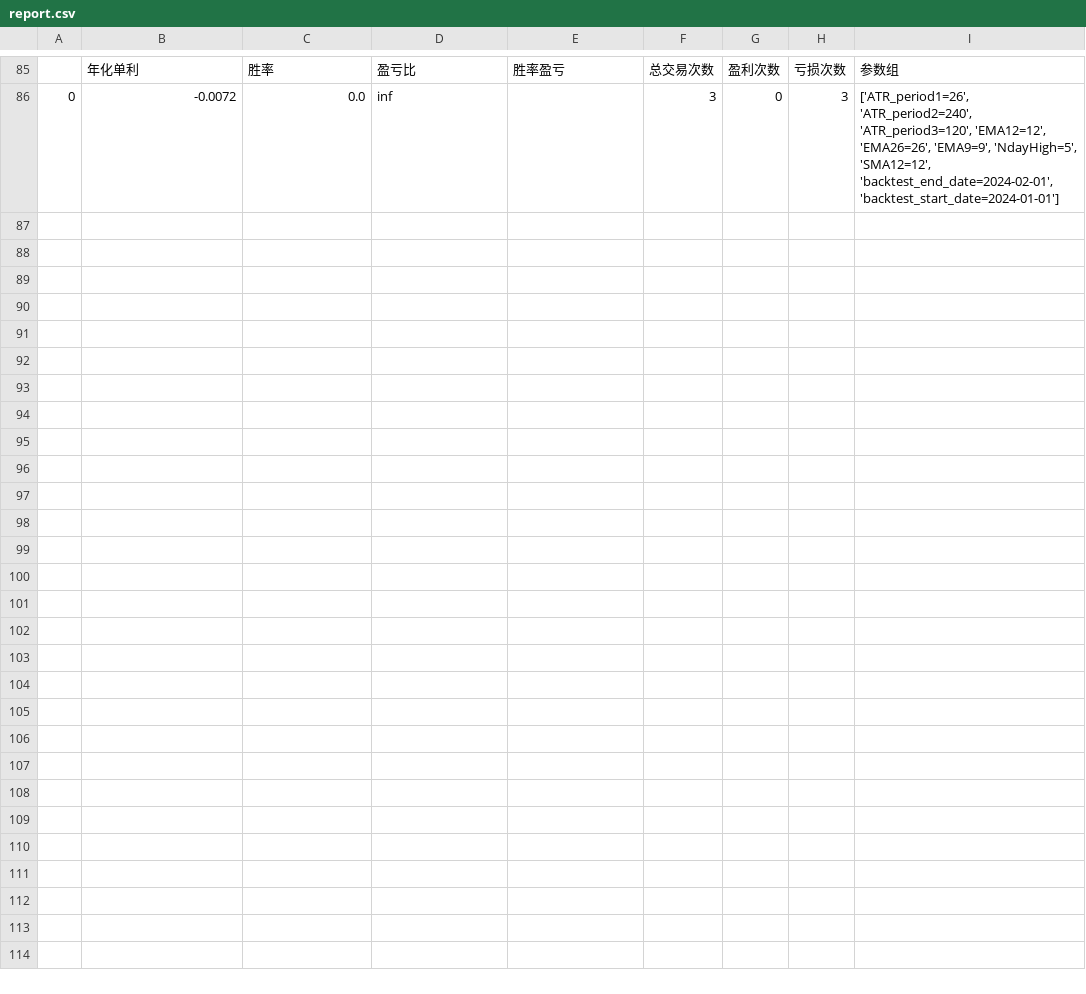
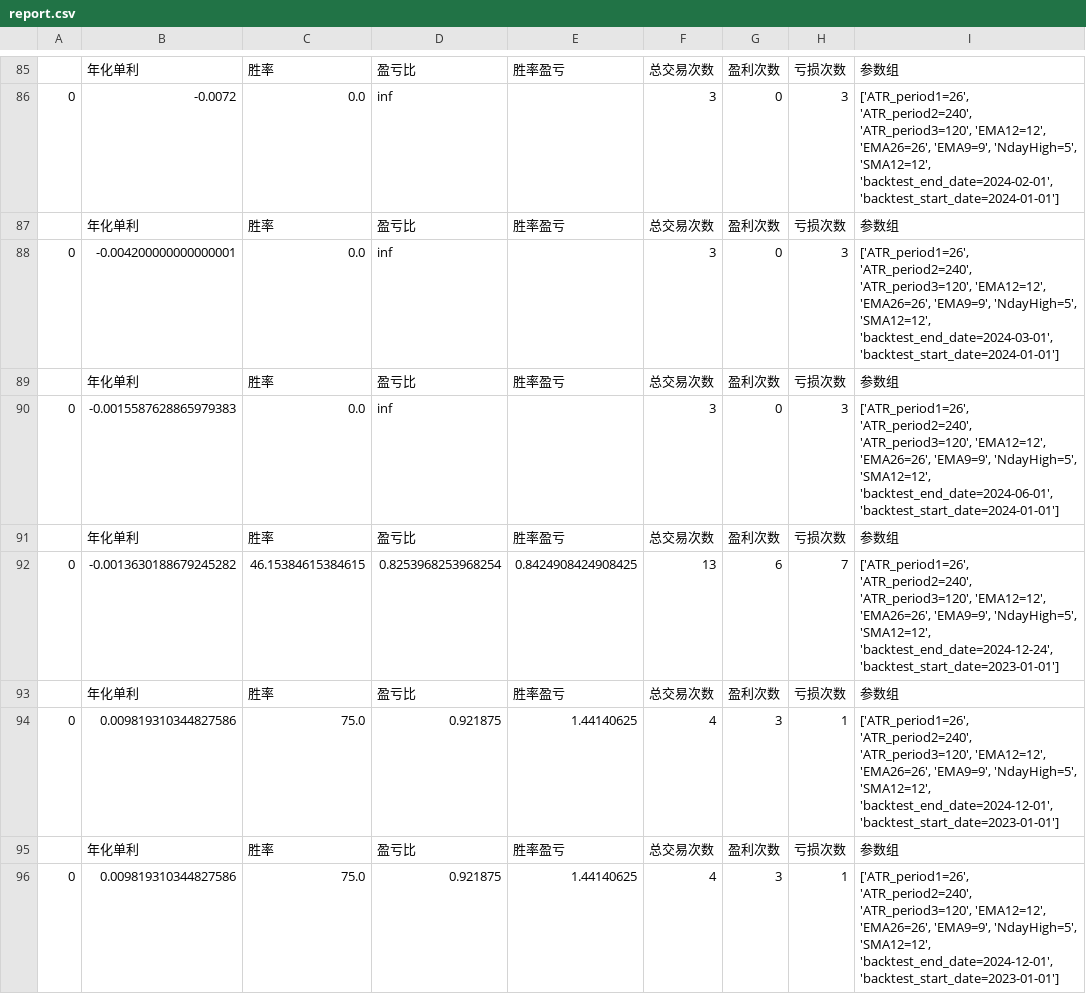
Before and after one commit to SEObacktest/btModel, a CSV file: btModel-dev/btModel1223/report.csv, drawn as a sheet; only a part is shown, gaps mark what is left out; the diff covers the shown part only.

```diff
--- a/btModel-dev/btModel1223/report.csv
+++ b/btModel-dev/btModel1223/report.csv
@@ -86 +86,11 @@
 0,-0.0072,0.0,inf,,3,0,3,"['ATR_period1=26', 'ATR_period2=240', 'ATR_period3=120', 'EMA12=12', 'EMA26=26', 'EMA9=9', 'NdayHigh=5', 'SMA12=12', 'backtest_end_date=2024-02-01', 'backtest_start_date=2024-01-01']"
+,年化单利,胜率,盈亏比,胜率盈亏,总交易次数,盈利次数,亏损次数,参数组
+0,-0.004200000000000001,0.0,inf,,3,0,3,"['ATR_period1=26', 'ATR_period2=240', 'ATR_period3=120', 'EMA12=12', 'EMA26=26', 'EMA9=9', 'NdayHigh=5', 'SMA12=12', 'backtest_end_date=2024-03-01', 'backtest_start_date=2024-01-01']"
+,年化单利,胜率,盈亏比,胜率盈亏,总交易次数,盈利次数,亏损次数,参数组
+0,-0.0015587628865979383,0.0,inf,,3,0,3,"['ATR_period1=26', 'ATR_period2=240', 'ATR_period3=120', 'EMA12=12', 'EMA26=26', 'EMA9=9', 'NdayHigh=5', 'SMA12=12', 'backtest_end_date=2024-06-01', 'backtest_start_date=2024-01-01']"
+,年化单利,胜率,盈亏比,胜率盈亏,总交易次数,盈利次数,亏损次数,参数组
+0,-0.0013630188679245282,46.15384615384615,0.8253968253968254,0.8424908424908425,13,6,7,"['ATR_period1=26', 'ATR_period2=240', 'ATR_period3=120', 'EMA12=12', 'EMA26=26', 'EMA9=9', 'NdayHigh=5', 'SMA12=12', 'backtest_end_date=2024-12-24', 'backtest_start_date=2023-01-01']"
+,年化单利,胜率,盈亏比,胜率盈亏,总交易次数,盈利次数,亏损次数,参数组
+0,0.009819310344827586,75.0,0.921875,1.44140625,4,3,1,"['ATR_period1=26', 'ATR_period2=240', 'ATR_period3=120', 'EMA12=12', 'EMA26=26', 'EMA9=9', 'NdayHigh=5', 'SMA12=12', 'backtest_end_date=2024-12-01', 'backtest_start_date=2023-01-01']"
+,年化单利,胜率,盈亏比,胜率盈亏,总交易次数,盈利次数,亏损次数,参数组
+0,0.009819310344827586,75.0,0.921875,1.44140625,4,3,1,"['ATR_period1=26', 'ATR_period2=240', 'ATR_period3=120', 'EMA12=12', 'EMA26=26', 'EMA9=9', 'NdayHigh=5', 'SMA12=12', 'backtest_end_date=2024-12-01', 'backtest_start_date=2023-01-01']"
```
Also changed, not shown: 10 added rows elsewhere in this file, 3 other files.
